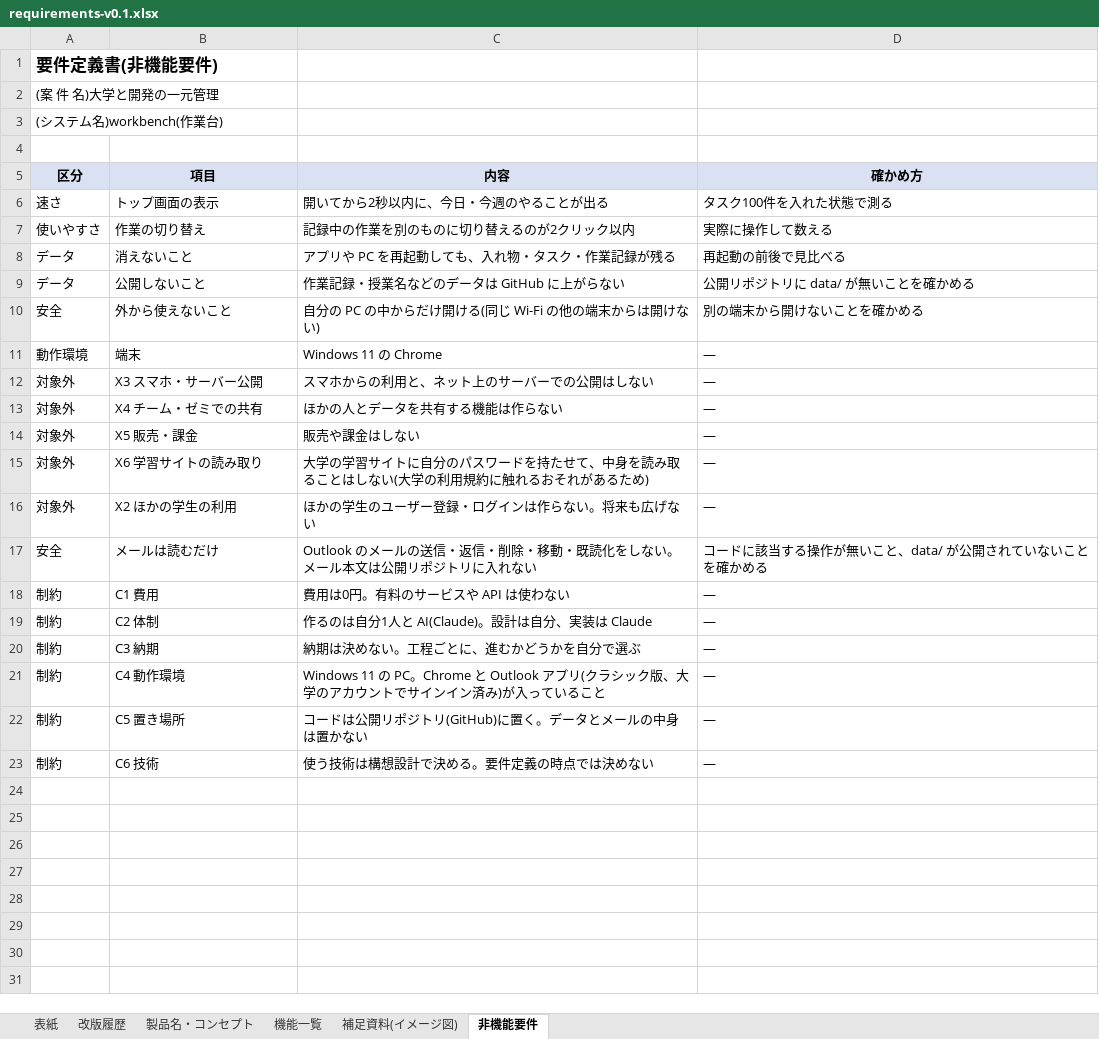
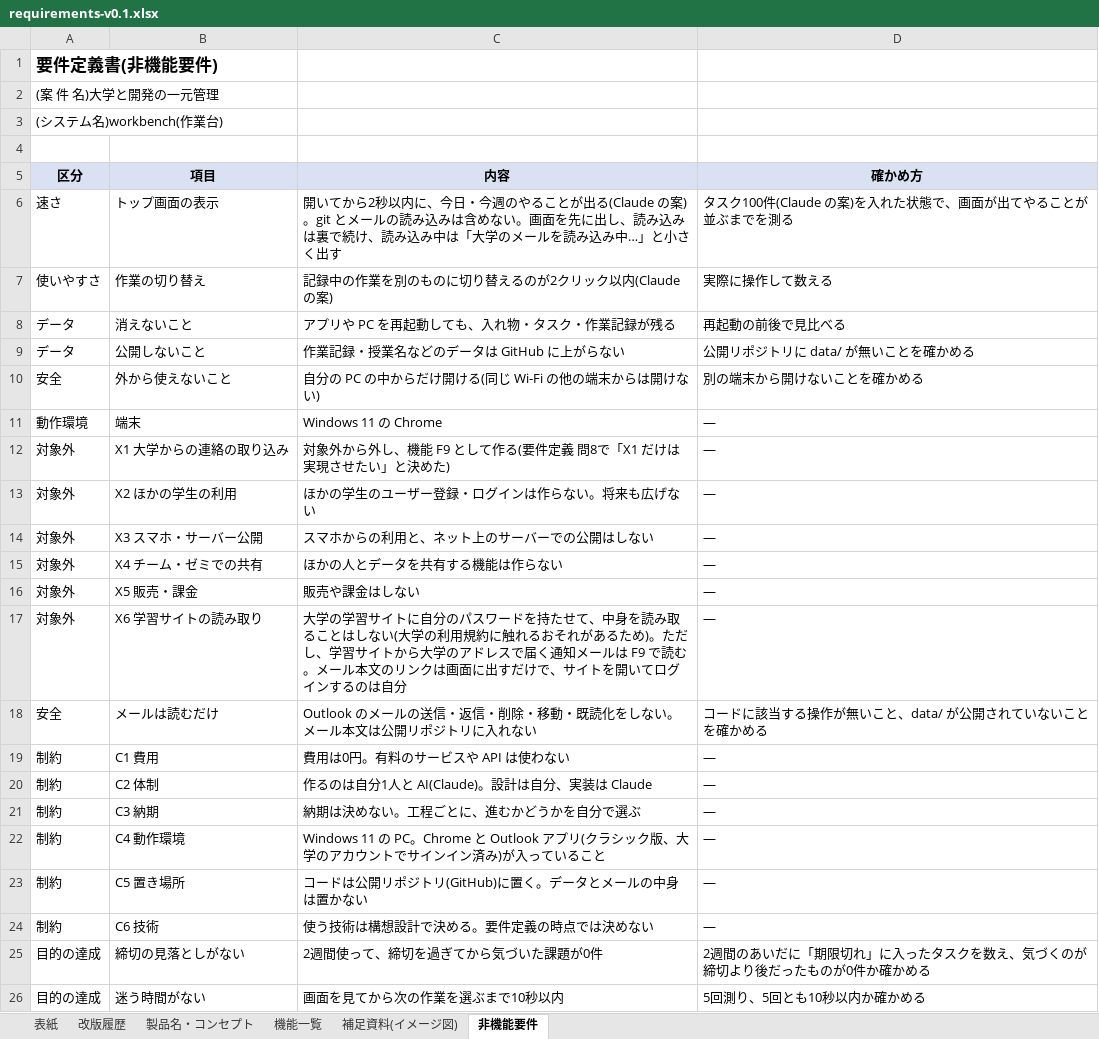
Before and after one commit to K24rs057/workbench, an Excel workbook: docs/requirements-v0.1.xlsx, sheet 非機能要件, drawn as a sheet; values as stored, in another font and other column widths than the file's, no borders; addresses are those after the commit; the diff names each change by its address in the sheet, - before the commit and + after, or states it on an @@ line.

```diff
--- a/docs/requirements-v0.1.xlsx (sheet 非機能要件)
+++ b/docs/requirements-v0.1.xlsx (sheet 非機能要件)
-C6 (内容): …とが出る
+C6 (内容): …とが出る(Claude の案)。git とメールの読み込みは含めない。画面を先に出し、読み込みは裏で続け、読み込み中は「大学のメールを読み込み中…」と小さく出す
-D6 (確かめ方): タスク100件を入れた状態で測る
+D6 (確かめ方): タスク100件(Claude の案)を入れた状態で、画面が出てやることが並ぶまでを測る
-C7 (内容): 記録中の作業を別のものに切り替えるのが2クリック以内
+C7 (内容): 記録中の作業を別のものに切り替えるのが2クリック以内(Claude の案)
+row 12: 対象外 | X1 大学からの連絡の取り込み | 対象外から外し、機能 F9 として作る(要件定義 問8で「X1 だけは実現させたい」と決めた) | ―
@@ row 16 moved to row 13: 対象外 @@
-C17 (内容): …るため)
+C17 (内容): …るため)。ただし、学習サイトから大学のアドレスで届く通知メールは F9 で読む。メール本文のリンクは画面に出すだけで、サイトを開いてログインするのは自分
+row 25: 目的の達成 | 締切の見落としがない | 2週間使って、締切を過ぎてから気づいた課題が0件 | 2週間のあいだに「期限切れ」に入ったタスクを数え、気づくのが締切より後だったものが0件か確かめる
+row 26: 目的の達成 | 迷う時間がない | 画面を見てから次の作業を選ぶまで10秒以内 | 5回測り、5回とも10秒以内か確かめる
```
Also changed, not shown: sheet 機能一覧, sheet 製品名・コンセプト, sheet 改版履歴, sheet 表紙, 2 other files.
